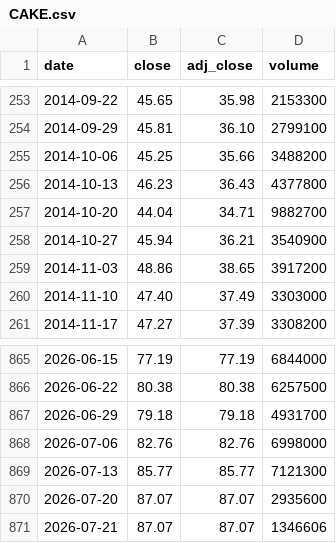
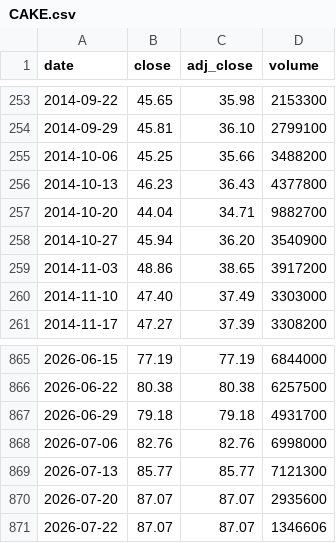
Before and after one commit to cri8-gemini/cri8-gemini.github.io, a CSV file: data/stocks/CAKE.csv, drawn as a sheet; only a part is shown, gaps mark what is left out.

```diff
--- a/data/stocks/CAKE.csv
+++ b/data/stocks/CAKE.csv
@@ -257,3 +257,3 @@ date,close,adj_close,volume
 2014-10-20,44.04,34.71,9882700
-2014-10-27,45.94,36.21,3540900
+2014-10-27,45.94,36.20,3540900
 2014-11-03,48.86,38.65,3917200
@@ -870,2 +870,2 @@ date,close,adj_close,volume
 2026-07-20,87.07,87.07,2935600
-2026-07-21,87.07,87.07,1346606
+2026-07-22,87.07,87.07,1346606
```
Also changed, not shown: data/stocks/BJRI.csv, data/stocks/BLMN.csv, 13 other files.
